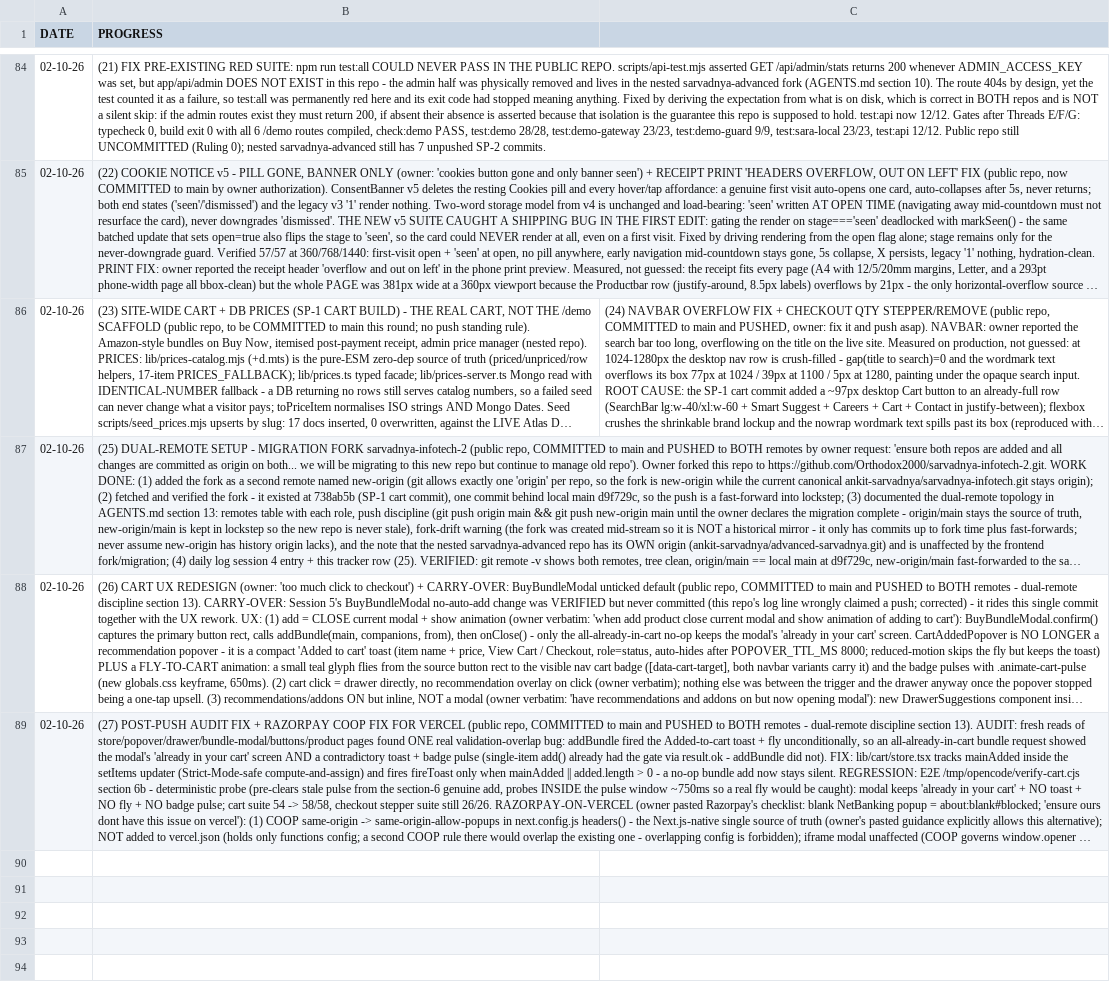
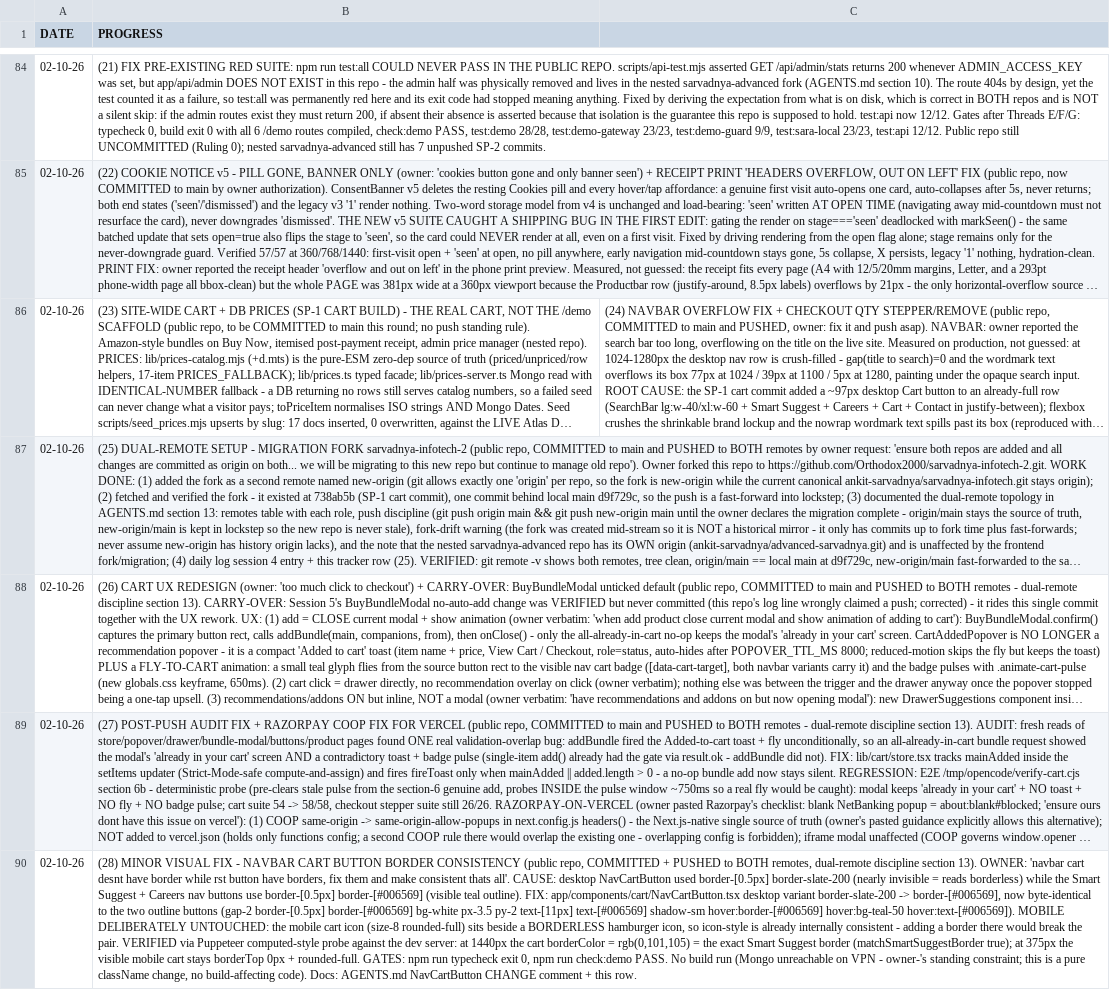
Before and after one commit to Orthodox2000/sarvadnya-infotech-2, a CSV file: daily logs/excel logs.csv, drawn as a sheet; only a part is shown, gaps mark what is left out; long unchanged cells end in …; the diff names each change by its address in the sheet, - before the commit and + after, or states it on an @@ line.

Commit message:
fix(nav): navbar cart button border consistent with Smart Suggest/Careers
- NavCartButton desktop variant: border-slate-200 -> border-[#006569],
  byte-identical to the two teal-outlined nav buttons (owner: 'navbar cart
  desnt have border while rst button have borders, make consistent').
- Mobile variant deliberately untouched: cart icon sits beside a borderless
  hamburger icon, so icon-style is already internally consistent.
- Verified: computed-style probe at 1440px (cart border = rgb(0,101,105) =
  Smart Suggest's border exactly) and 375px (mobile stays borderless round).
  typecheck 0, check:demo PASS.
- Docs: daily log session 8, tracker row 28.

```diff
--- a/daily logs/excel logs.csv
+++ b/daily logs/excel logs.csv
+row 90: 02-10-26 | (28) MINOR VISUAL FIX - NAVBAR CART BUTTON BORDER CONSISTENCY (public repo, COMMITTED + PUSHED to BOTH remotes, dual-remote discipline section 13). OWNER: 'navbar cart desnt have border while rst button have borders, fix them and make consistent thats all'. CAUSE: desktop NavCartButton used border-[0.5px] border-slate-200 (nearly invisible = reads borderless) while the Smart Suggest + Careers nav buttons use border-[0.5px] border-[#006569] (visible teal outline). FIX: app/components/cart/NavCartButton.tsx desktop variant border-slate-200 -> border-[#006569], now byte-identical to the two outline buttons (gap-2 border-[0.5px] border-[#006569] bg-white px-3.5 py-2 text-[11px] text-[#006569] shadow-sm hover:border-[#006569] hover:bg-teal-50 hover:text-[#006569]). MOBILE DELIBERATELY UNTOUCHED: the mobile cart icon (size-8 rounded-full) sits beside a BORDERLESS hamburger icon, so icon-style is already internally consistent - adding a border there would break the pair. VERIFIED via Puppeteer computed-style probe against the dev server: at 1440px the cart borderColor = rgb(0,101,105) = the exact Smart Suggest border (matchSmartSuggestBorder true); at 375px the visible mobile cart stays borderTop 0px + rounded-full. GATES: npm run typecheck exit 0, npm run check:demo PASS. No build run (Mongo unreachable on VPN - owner-'s standing constraint; this is a pure className change, no build-affecting code). Docs: AGENTS.md NavCartButton CHANGE comment + this row.
```
Also changed, not shown: 2 other files.
